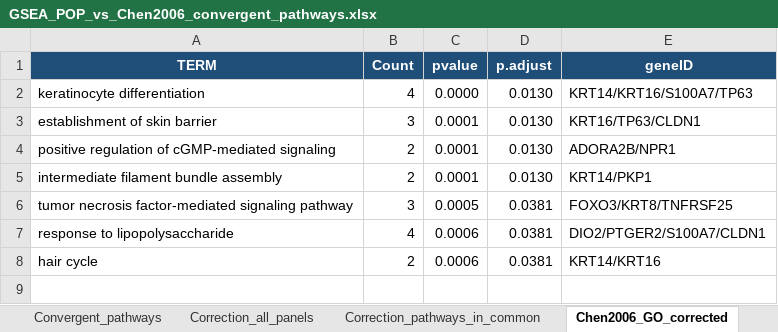
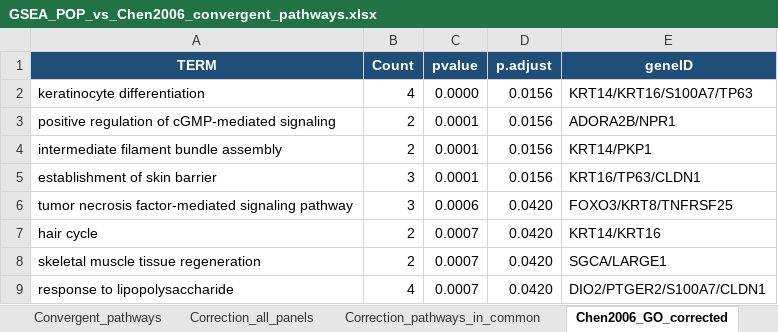
Before and after one commit to neidyelisa-ctrl/Gynecology, an Excel workbook: results/GSEA_POP_vs_Chen2006_convergent_pathways.xlsx, sheet Chen2006_GO_corrected, drawn as a sheet; values as stored, in another font and other column widths than the file's, no borders; removed rows and columns are numbered as before the commit, all else as after; the diff names each change by its address in the sheet, - before the commit and + after, or states it on an @@ line.

```diff
--- a/results/GSEA_POP_vs_Chen2006_convergent_pathways.xlsx (sheet Chen2006_GO_corrected)
+++ b/results/GSEA_POP_vs_Chen2006_convergent_pathways.xlsx (sheet Chen2006_GO_corrected)
-D2 (p.adjust): 0.0130
+D2 (p.adjust): 0.0156
-row 3: establishment of skin barrier | 3 | 0.0001 | 0.0130 | KRT16/TP63/CLDN1
-D3:D4 (p.adjust): 0.0130
+D3:D4 (p.adjust): 0.0156
+row 5: establishment of skin barrier | 3 | 0.0001 | 0.0156 | KRT16/TP63/CLDN1
-C6 (pvalue): 0.0005
+C6 (pvalue): 0.0006
-D6 (p.adjust): 0.0381
+D6 (p.adjust): 0.0420
-row 7: response to lipopolysaccharide | 4 | 0.0006 | 0.0381 | DIO2/PTGER2/S100A7/CLDN1
-C7 (pvalue): 0.0006
+C7 (pvalue): 0.0007
-D7 (p.adjust): 0.0381
+D7 (p.adjust): 0.0420
+row 8: skeletal muscle tissue regeneration | 2 | 0.0007 | 0.0420 | SGCA/LARGE1
+row 9: response to lipopolysaccharide | 4 | 0.0007 | 0.0420 | DIO2/PTGER2/S100A7/CLDN1
```
Also changed, not shown: sheet Summary, sheet Correction_all_panels, other sheet tabs, 12 other files.
